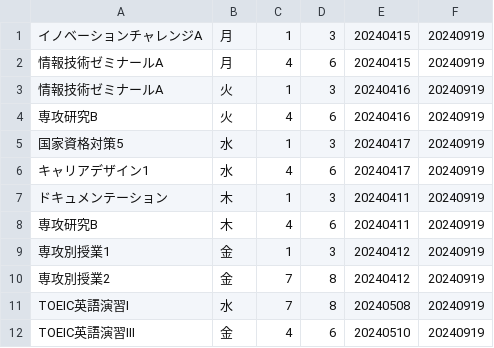
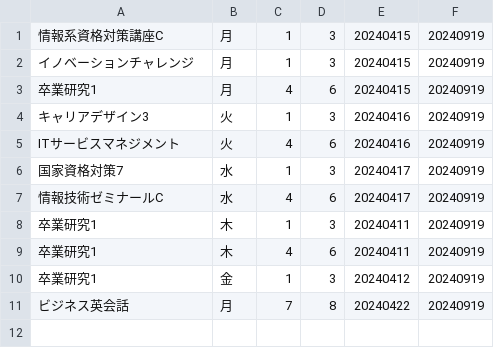
Before and after one commit to mhikichi-nkhs-gmail/csv2ical, a CSV file: import.csv, drawn as a sheet.

```diff
--- a/import.csv
+++ b/import.csv
@@ -1,12 +1,11 @@
-イノベーションチャレンジA,月,1,3,20240415,20240919
-情報技術ゼミナールA,月,4,6,20240415,20240919
-情報技術ゼミナールA,火,1,3,20240416,20240919
-専攻研究B,火,4,6,20240416,20240919
-国家資格対策5,水,1,3,20240417,20240919
-キャリアデザイン1,水,4,6,20240417,20240919
-ドキュメンテーション,木,1,3,20240411,20240919
-専攻研究B,木,4,6,20240411,20240919
-専攻別授業1,金,1,3,20240412,20240919
-専攻別授業2,金,7,8,20240412,20240919
-TOEIC英語演習Ⅰ,水,7,8,20240508,20240919
-TOEIC英語演習Ⅲ,金,4,6,20240510,20240919
+情報系資格対策講座C,月,1,3,20240415,20240919
+イノベーションチャレンジ,月,1,3,20240415,20240919
+卒業研究1,月,4,6,20240415,20240919
+キャリアデザイン3,火,1,3,20240416,20240919
+ITサービスマネジメント,火,4,6,20240416,20240919
+国家資格対策7,水,1,3,20240417,20240919
+情報技術ゼミナールC,水,4,6,20240417,20240919
+卒業研究1,木,1,3,20240411,20240919
+卒業研究1,木,4,6,20240411,20240919
+卒業研究1,金,1,3,20240412,20240919
+ビジネス英会話,月,7,8,20240422,20240919
```
Also changed, not shown: 1 other file.
